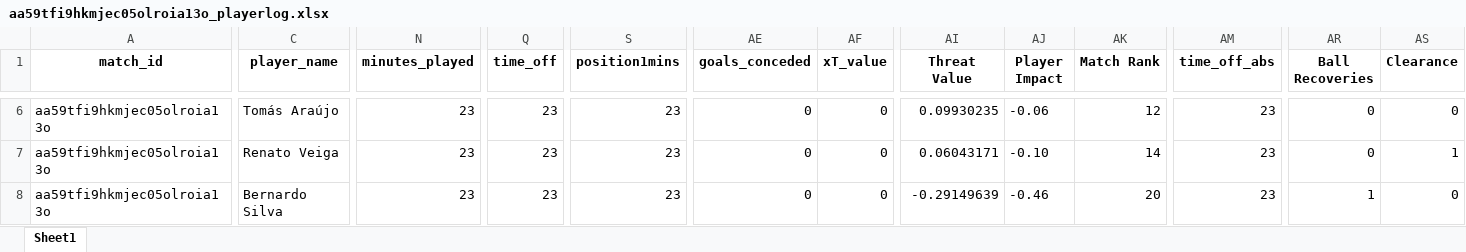
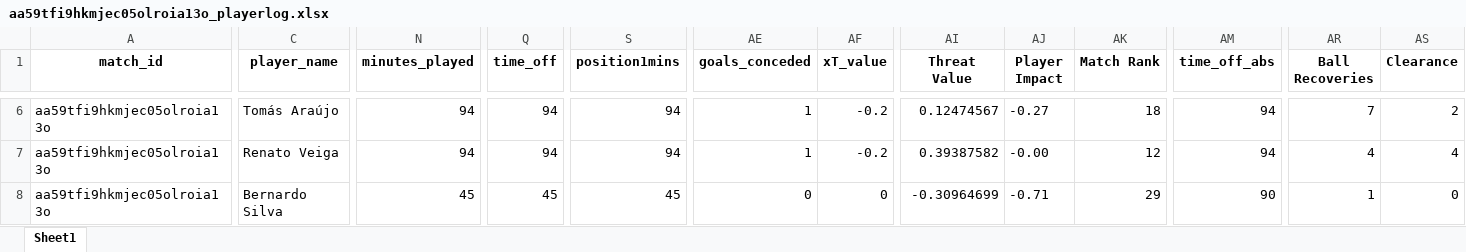
Before and after one commit to WTAnalysis/bnc, an Excel workbook: bnc-streamlit-app/data/points/aa59tfi9hkmjec05olroia13o_playerlog.xlsx, sheet Sheet1, drawn as a sheet; only a part is shown, gaps mark what is left out; values as stored, in another font and other column widths than the file's, no borders; the diff covers the shown part only; the diff names each change by its address in the sheet, - before the commit and + after, or states it on an @@ line.

Commit message:
Add points for aa59tfi9hkmjec05olroia13o_playerlog

```diff
--- a/bnc-streamlit-app/data/points/aa59tfi9hkmjec05olroia13o_playerlog.xlsx (sheet Sheet1)
+++ b/bnc-streamlit-app/data/points/aa59tfi9hkmjec05olroia13o_playerlog.xlsx (sheet Sheet1)
-N6:N7 (minutes_played): 23
+N6:N7 (minutes_played): 94
-Q6:Q7 (time_off): 23
+Q6:Q7 (time_off): 94
-S6:S7 (position1mins): 23
+S6:S7 (position1mins): 94
-AE6:AE7 (goals_conceded): 0
+AE6:AE7 (goals_conceded): 1
-AF6:AF7 (xT_value): 0
+AF6:AF7 (xT_value): -0.2
-AI6 (Threat Value): 0.09930235
+AI6 (Threat Value): 0.12474567
-AJ6 (Player Impact): -0.06
+AJ6 (Player Impact): -0.27
-AK6 (Match Rank): 12
+AK6 (Match Rank): 18
-AM6:AM7 (time_off_abs): 23
+AM6:AM7 (time_off_abs): 94
-AR6 (Ball Recoveries): 0
+AR6 (Ball Recoveries): 7
-AS6 (Clearance): 0
+AS6 (Clearance): 2
-AI7 (Threat Value): 0.06043171
+AI7 (Threat Value): 0.39387582
-AJ7 (Player Impact): -0.10
+AJ7 (Player Impact): -0.00
-AK7 (Match Rank): 14
+AK7 (Match Rank): 12
-AR7 (Ball Recoveries): 0
+AR7 (Ball Recoveries): 4
-AS7 (Clearance): 1
+AS7 (Clearance): 4
-N8 (minutes_played): 23
+N8 (minutes_played): 45
-Q8 (time_off): 23
+Q8 (time_off): 45
-S8 (position1mins): 23
+S8 (position1mins): 45
-AI8 (Threat Value): -0.29149639
+AI8 (Threat Value): -0.30964699
-AJ8 (Player Impact): -0.46
+AJ8 (Player Impact): -0.71
-AK8 (Match Rank): 20
+AK8 (Match Rank): 29
-AM8 (time_off_abs): 23
+AM8 (time_off_abs): 90
```
Also changed, not shown: 9 added rows and 290 edited cells elsewhere in this sheet.
